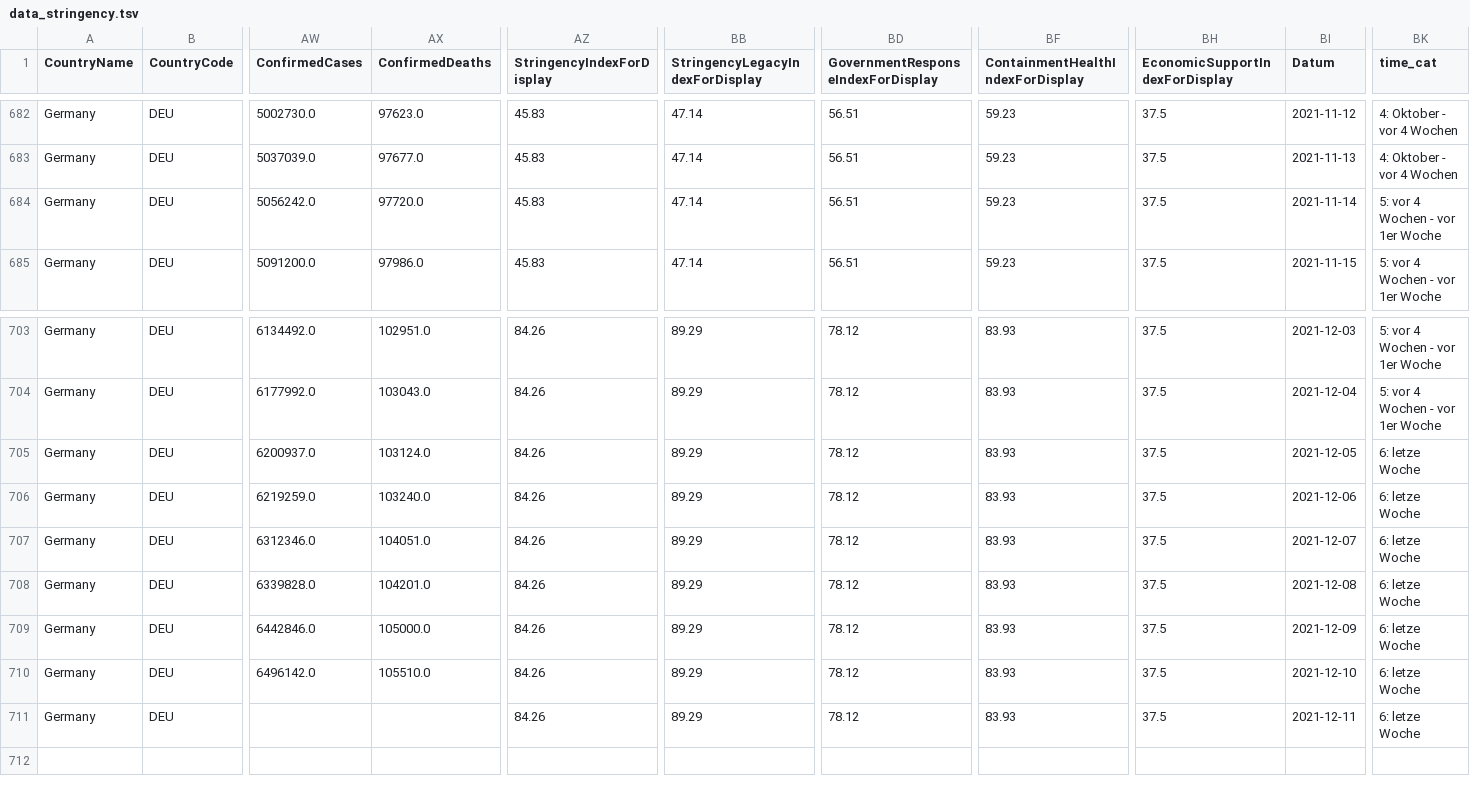
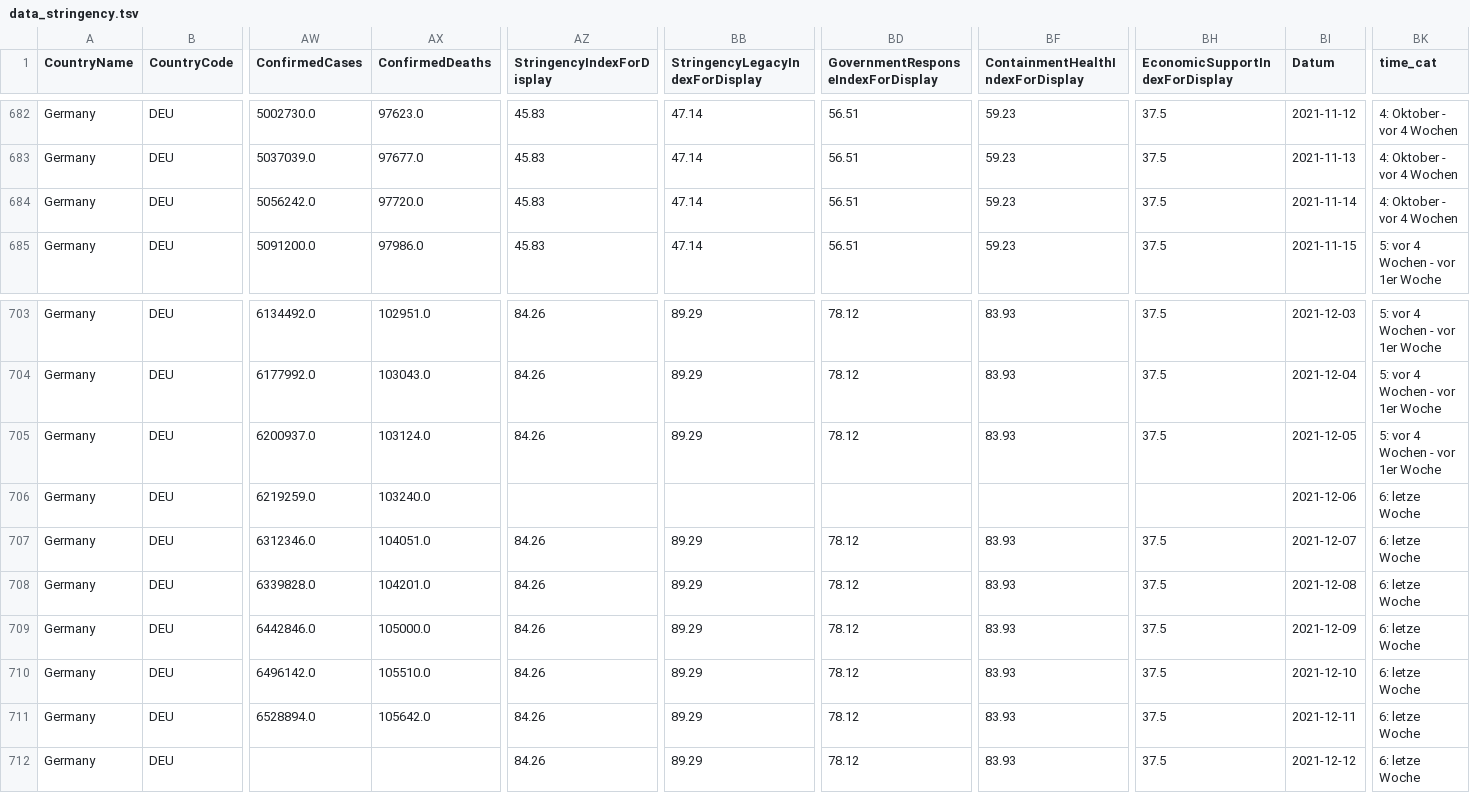
Before and after one commit to v4lue4dded/covid-19_germany, a TSV file: data_stringency.tsv, drawn as a sheet; only a part is shown, gaps mark what is left out; rows hold the shown columns only; the diff names each change by its address in the sheet, - before the commit and + after, or states it on an @@ line.

Commit message:
date update: 2021-12-13 04:02:16

```diff
--- a/data_stringency.tsv
+++ b/data_stringency.tsv
-BK684 (time_cat): 5: vor 4 Wochen - vor 1er Woche
+BK684 (time_cat): 4: Oktober - vor 4 Wochen
-BK705 (time_cat): 6: letze Woche
+BK705 (time_cat): 5: vor 4 Wochen - vor 1er Woche
-AZ706 (StringencyIndexForDisplay): 84.26
+AZ706 (StringencyIndexForDisplay): (empty)
-BB706 (StringencyLegacyIndexForDisplay): 89.29
+BB706 (StringencyLegacyIndexForDisplay): (empty)
-BD706: 78.12
+BD706: (empty)
-BF706 (ContainmentHealthIndexForDisplay): 83.93
+BF706 (ContainmentHealthIndexForDisplay): (empty)
-BH706 (EconomicSupportIndexForDisplay): 37.5
+BH706 (EconomicSupportIndexForDisplay): (empty)
-AW711 (ConfirmedCases): (empty)
+AW711 (ConfirmedCases): 6528894.0
-AX711 (ConfirmedDeaths): (empty)
+AX711 (ConfirmedDeaths): 105642.0
+row 712: Germany | DEU |  |  | 84.26 | 89.29 | 78.12 | 83.93 | 37.5 | 2021-12-12 | 6: letze Woche
```
Also changed, not shown: data_mobility.tsv, data_time.tsv, 3 other files.
